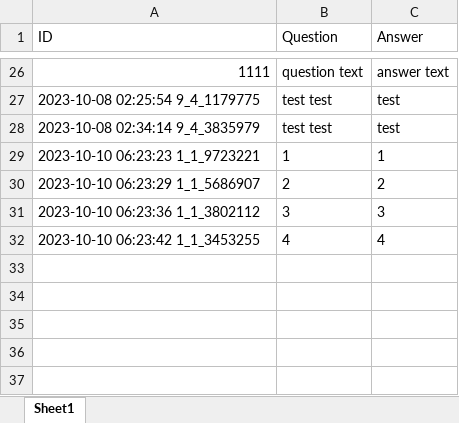
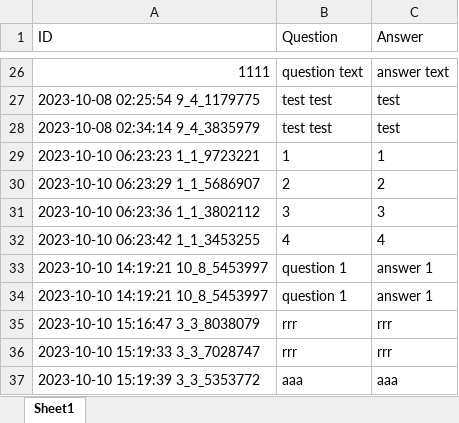
Before and after one commit to Mantas-Zilinskas/PS-2, an Excel workbook: WebAplicationTestMVCSOL/WebAplicationTestMVC/Data/All flashcards.xlsx, sheet Sheet1, drawn as a sheet; only a part is shown, gaps mark what is left out; values as stored, in another font and other column widths than the file's, no borders; the diff names each change by its address in the sheet, - before the commit and + after, or states it on an @@ line.

```diff
--- a/WebAplicationTestMVCSOL/WebAplicationTestMVC/Data/All flashcards.xlsx (sheet Sheet1)
+++ b/WebAplicationTestMVCSOL/WebAplicationTestMVC/Data/All flashcards.xlsx (sheet Sheet1)
+row 33: 2023-10-10 14:19:21 10_8_5453997 | question 1 | answer 1
+row 34: 2023-10-10 14:19:21 10_8_5453997 | question 1 | answer 1
+row 35: 2023-10-10 15:16:47 3_3_8038079 | rrr | rrr
+row 36: 2023-10-10 15:19:33 3_3_7028747 | rrr | rrr
+row 37: 2023-10-10 15:19:39 3_3_5353772 | aaa | aaa
```
Also changed, not shown: WebAplicationTestMVCSOL/WebAplicationTestMVC/Data/Austeja.xlsx, WebAplicationTestMVCSOL/WebAplicationTestMVC/Data/Math.xlsx, 22 other files.
